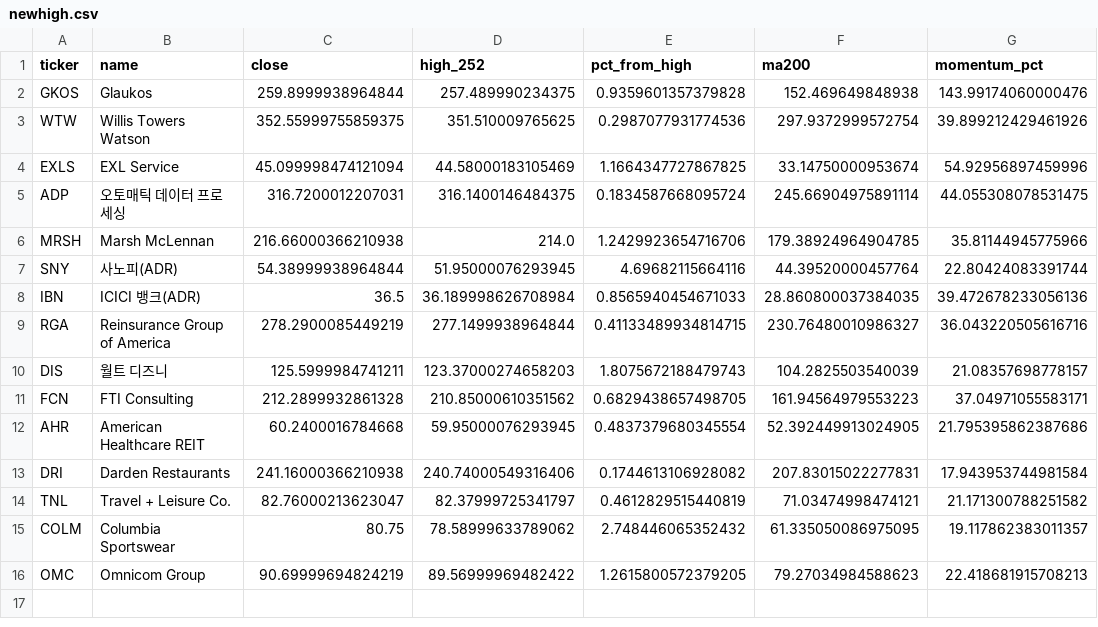
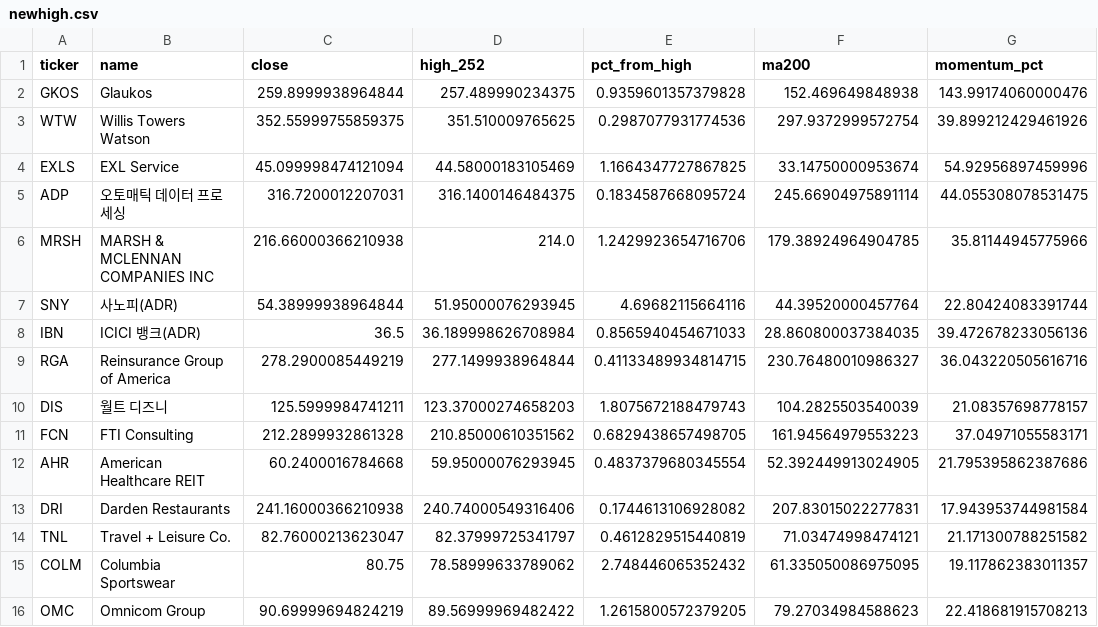
Before and after one commit to jiksooshin-dotcom/stock-scanner-reports, a CSV file: reports-us/assets/2026-11-25/newhigh.csv, drawn as a sheet; only a part is shown; the diff names each change by its address in the sheet, - before the commit and + after, or states it on an @@ line.

```diff
--- a/reports-us/assets/2026-11-25/newhigh.csv
+++ b/reports-us/assets/2026-11-25/newhigh.csv
-B6 (name): Marsh McLennan
+B6 (name): MARSH & MCLENNAN COMPANIES INC
```
Also changed, not shown: 2 other files.
